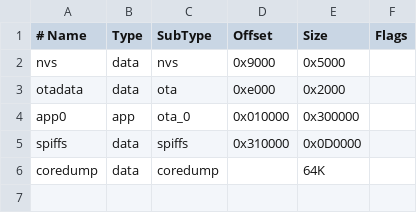
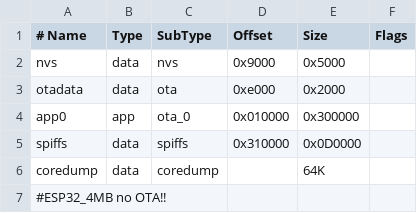
Before and after one commit to troyhacks/MoonLight, a CSV file: boards/ESP32_4MB.csv, drawn as a sheet.

```diff
--- a/boards/ESP32_4MB.csv
+++ b/boards/ESP32_4MB.csv
@@ -6 +6,2 @@ spiffs,     data, spiffs,  0x310000, 0x0D0000
 coredump,   data, coredump,,64K
+#ESP32_4MB no OTA!!
```
Also changed, not shown: 20 other files.
